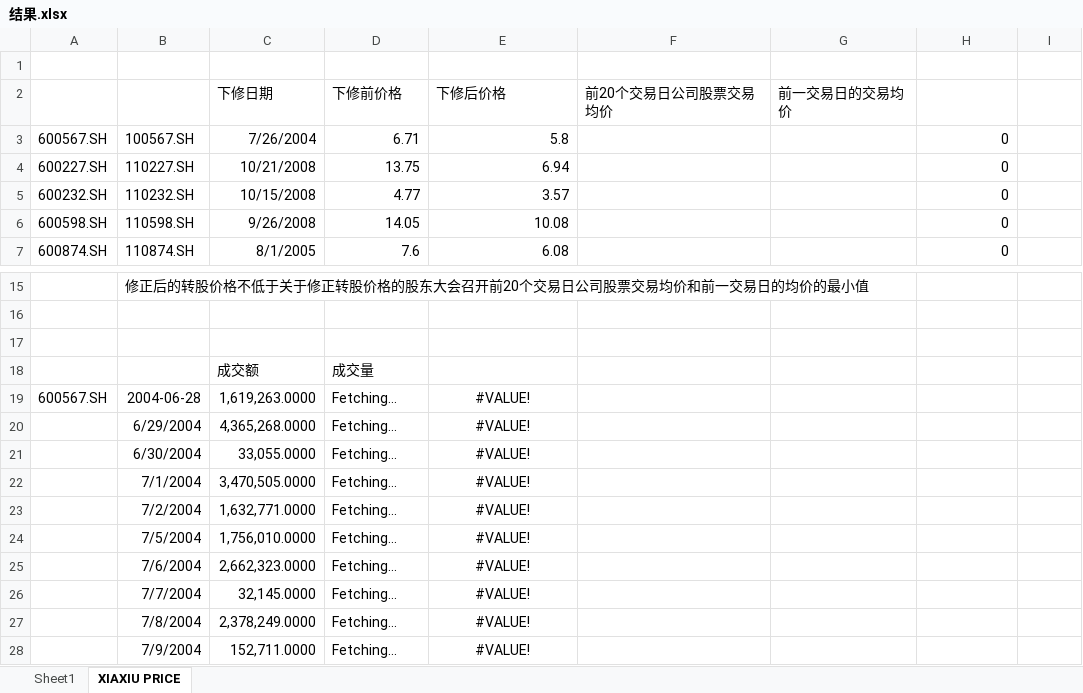
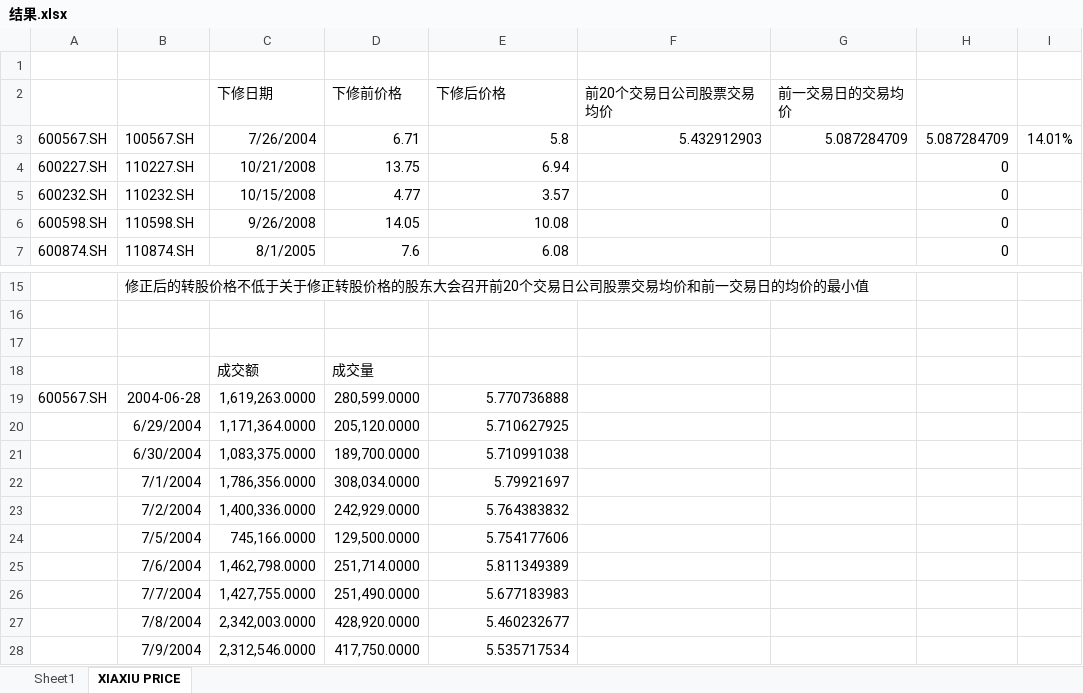
Before and after one commit to sw1507/convertibleBond, an Excel workbook: cbPricing/sellBackTest/结果.xlsx, sheet XIAXIU PRICE, drawn as a sheet; only a part is shown, gaps mark what is left out; values as stored, in another font and other column widths than the file's, no borders; the diff covers the shown part only; the diff names each change by its address in the sheet, - before the commit and + after, or states it on an @@ line.

```diff
--- a/cbPricing/sellBackTest/结果.xlsx (sheet XIAXIU PRICE)
+++ b/cbPricing/sellBackTest/结果.xlsx (sheet XIAXIU PRICE)
-F3 (前20个交易日公司股票交易均价): (empty)
+F3 (前20个交易日公司股票交易均价): 5.432912903
-G3 (前一交易日的交易均价): (empty)
+G3 (前一交易日的交易均价): 5.087284709
-H3: 0
+H3: 5.087284709
-I3: (empty)
+I3: 14.01%
-D19 (下修前价格): Fetching...
+D19 (下修前价格): 280,599.0000
-E19 (下修后价格): #VALUE!
+E19 (下修后价格): 5.770736888
-E19:E28 alignment: center
+E19:E28 alignment: right
-C20 (下修日期): 4,365,268.0000
+C20 (下修日期): 1,171,364.0000
-D20 (下修前价格): Fetching...
+D20 (下修前价格): 205,120.0000
-E20 (下修后价格): #VALUE!
+E20 (下修后价格): 5.710627925
-C21 (下修日期): 33,055.0000
+C21 (下修日期): 1,083,375.0000
-D21 (下修前价格): Fetching...
+D21 (下修前价格): 189,700.0000
-E21 (下修后价格): #VALUE!
+E21 (下修后价格): 5.710991038
-C22 (下修日期): 3,470,505.0000
+C22 (下修日期): 1,786,356.0000
-D22 (下修前价格): Fetching...
+D22 (下修前价格): 308,034.0000
-E22 (下修后价格): #VALUE!
+E22 (下修后价格): 5.79921697
-C23 (下修日期): 1,632,771.0000
+C23 (下修日期): 1,400,336.0000
-D23 (下修前价格): Fetching...
+D23 (下修前价格): 242,929.0000
-E23 (下修后价格): #VALUE!
+E23 (下修后价格): 5.764383832
-C24 (下修日期): 1,756,010.0000
+C24 (下修日期): 745,166.0000
-D24 (下修前价格): Fetching...
+D24 (下修前价格): 129,500.0000
-E24 (下修后价格): #VALUE!
+E24 (下修后价格): 5.754177606
-C25 (下修日期): 2,662,323.0000
+C25 (下修日期): 1,462,798.0000
-D25 (下修前价格): Fetching...
+D25 (下修前价格): 251,714.0000
-E25 (下修后价格): #VALUE!
+E25 (下修后价格): 5.811349389
-C26 (下修日期): 32,145.0000
+C26 (下修日期): 1,427,755.0000
-D26 (下修前价格): Fetching...
+D26 (下修前价格): 251,490.0000
-E26 (下修后价格): #VALUE!
+E26 (下修后价格): 5.677183983
-C27 (下修日期): 2,378,249.0000
+C27 (下修日期): 2,342,003.0000
-D27 (下修前价格): Fetching...
+D27 (下修前价格): 428,920.0000
-E27 (下修后价格): #VALUE!
+E27 (下修后价格): 5.460232677
-C28 (下修日期): 152,711.0000
+C28 (下修日期): 2,312,546.0000
-D28 (下修前价格): Fetching...
+D28 (下修前价格): 417,750.0000
-E28 (下修后价格): #VALUE!
+E28 (下修后价格): 5.535717534
```
Also changed, not shown: 22 added rows, 30 edited cells and cell formats elsewhere in this sheet, formulas that keep their value, 1 other file.
